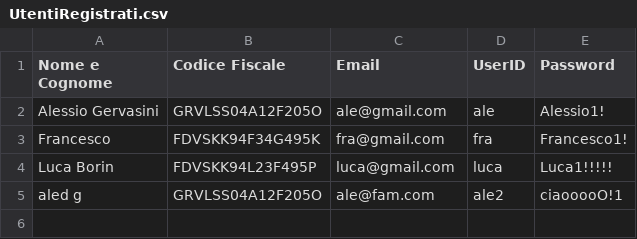
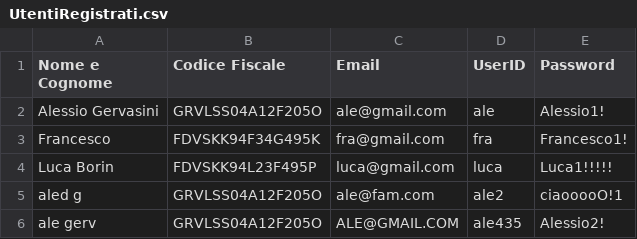
Before and after one commit to FDev03/prova, a CSV file: data/UtentiRegistrati.csv, drawn as a sheet; the diff names each change by its address in the sheet, - before the commit and + after, or states it on an @@ line.

```diff
--- a/data/UtentiRegistrati.csv
+++ b/data/UtentiRegistrati.csv
+row 6: ale gerv | GRVLSS04A12F205O | ALE@GMAIL.COM | ale435 | Alessio2!
```
Also changed, not shown: data/Librerie.dati.csv, data/ValutazioniLibri.csv, 16 other files.
